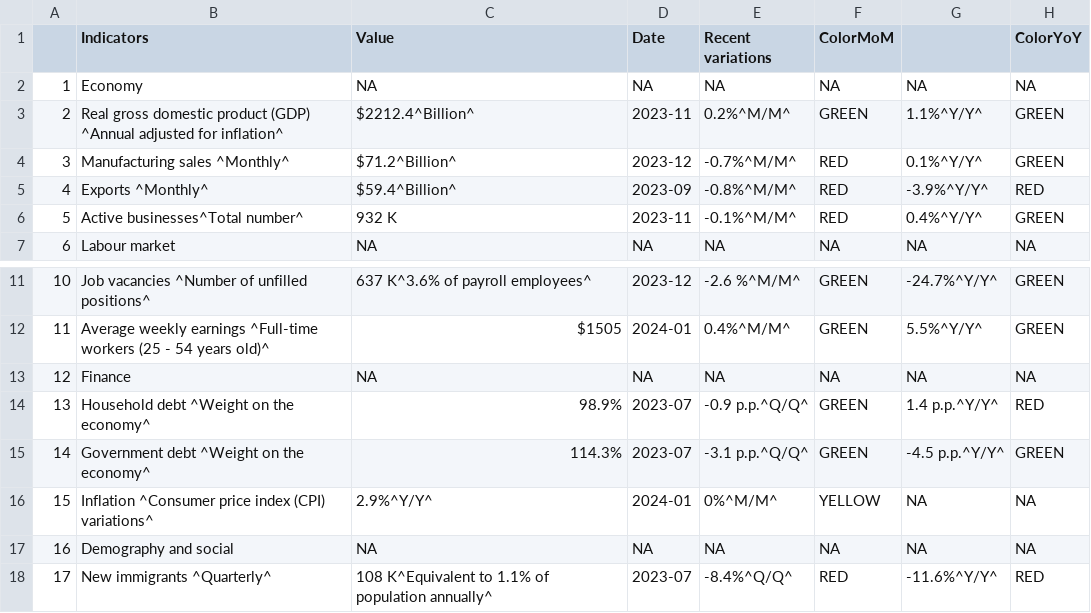
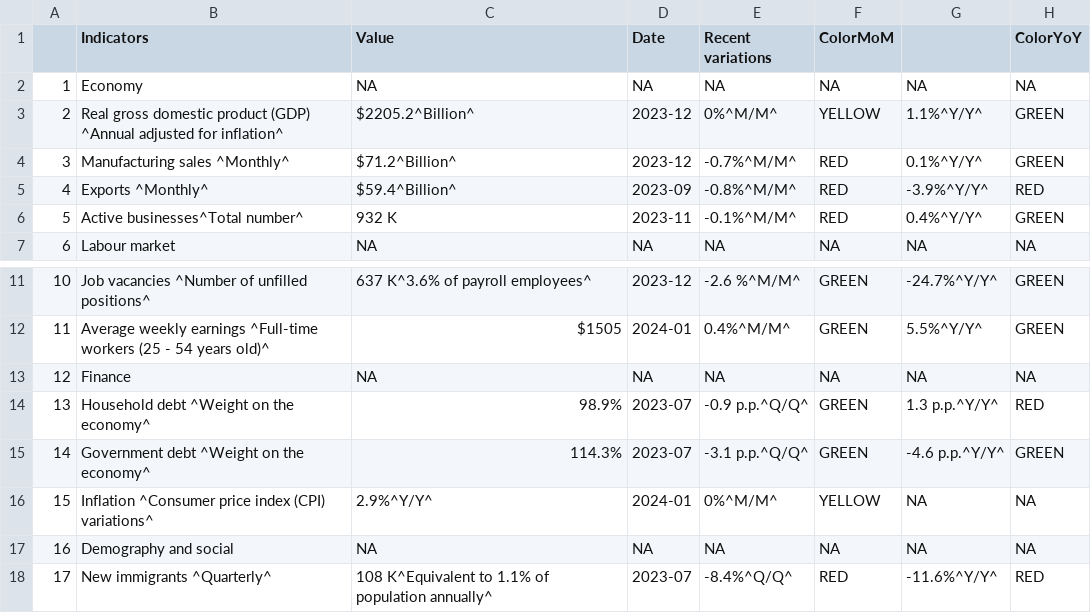
Before and after one commit to Dabra56/Economic_Dashboard, a CSV file: data/canada_table.csv, drawn as a sheet; only a part is shown, gaps mark what is left out.

```diff
--- a/data/canada_table.csv
+++ b/data/canada_table.csv
@@ -2,3 +2,3 @@
 "1","Economy",NA,NA,NA,NA,NA,NA
-"2","Real gross domestic product (GDP) ^Annual adjusted for inflation^","$2212.4^Billion^","2023-11","0.2%^M/M^","GREEN","1.1%^Y/Y^","GREEN"
+"2","Real gross domestic product (GDP) ^Annual adjusted for inflation^","$2205.2^Billion^","2023-12","0%^M/M^","YELLOW","1.1%^Y/Y^","GREEN"
 "3","Manufacturing sales ^Monthly^","$71.2^Billion^","2023-12","-0.7%^M/M^","RED","0.1%^Y/Y^","GREEN"
@@ -13,4 +13,4 @@
 "12","Finance",NA,NA,NA,NA,NA,NA
-"13","Household debt ^Weight on the economy^","98.9%","2023-07","-0.9 p.p.^Q/Q^","GREEN","1.4 p.p.^Y/Y^","RED"
-"14","Government debt ^Weight on the economy^","114.3%","2023-07","-3.1 p.p.^Q/Q^","GREEN","-4.5 p.p.^Y/Y^","GREEN"
+"13","Household debt ^Weight on the economy^","98.9%","2023-07","-0.9 p.p.^Q/Q^","GREEN","1.3 p.p.^Y/Y^","RED"
+"14","Government debt ^Weight on the economy^","114.3%","2023-07","-3.1 p.p.^Q/Q^","GREEN","-4.6 p.p.^Y/Y^","GREEN"
 "15","Inflation ^Consumer price index (CPI) variations^","2.9%^Y/Y^","2024-01","0%^M/M^","YELLOW",NA,NA
```
Also changed, not shown: data/debt.csv, data/fr_canada_table.csv, 1 other file.
